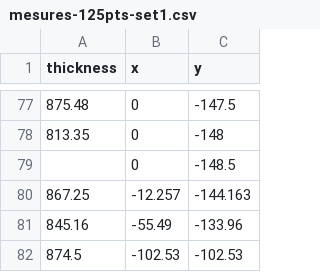
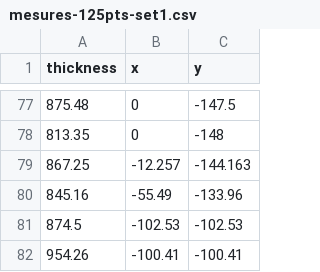
Before and after one commit to franko/waferplot-js, a CSV file: mesures-125pts-set1.csv, drawn as a sheet; only a part is shown, gaps mark what is left out; the shorter side is filled out with more unchanged rows; the diff names each change by its address in the sheet, - before the commit and + after, or states it on an @@ line.

Commit message:
Fix datasets to avoir missing entries

```diff
--- a/mesures-125pts-set1.csv
+++ b/mesures-125pts-set1.csv
-row 79:  | 0 | -148.5
```
Also changed, not shown: mesures-125pts-set2.csv.
